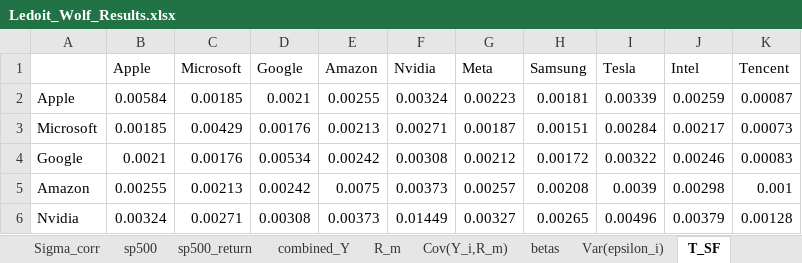
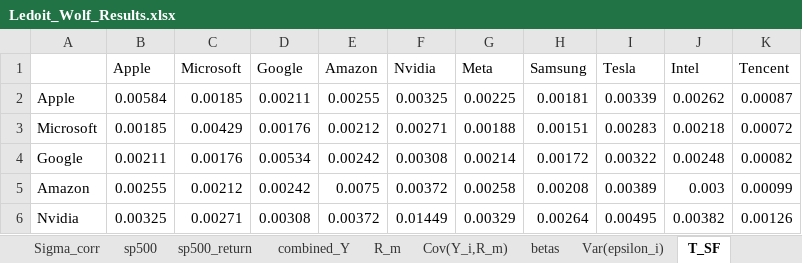
Before and after one commit to narangan0118-eng/my-code, an Excel workbook: Ledoit_Wolf_Results.xlsx, sheet T_SF, drawn as a sheet; only a part is shown; values as stored, in another font and other column widths than the file's, no borders; the diff covers the shown part only; the diff names each change by its address in the sheet, - before the commit and + after, or states it on an @@ line.

```diff
--- a/Ledoit_Wolf_Results.xlsx (sheet T_SF)
+++ b/Ledoit_Wolf_Results.xlsx (sheet T_SF)
-D2 (Google): 0.0021
+D2 (Google): 0.00211
-F2 (Nvidia): 0.00324
+F2 (Nvidia): 0.00325
-G2 (Meta): 0.00223
+G2 (Meta): 0.00225
-J2 (Intel): 0.00259
+J2 (Intel): 0.00262
-E3 (Amazon): 0.00213
+E3 (Amazon): 0.00212
-G3 (Meta): 0.00187
+G3 (Meta): 0.00188
-I3 (Tesla): 0.00284
+I3 (Tesla): 0.00283
-J3 (Intel): 0.00217
+J3 (Intel): 0.00218
-K3 (Tencent): 0.00073
+K3 (Tencent): 0.00072
-B4 (Apple): 0.0021
+B4 (Apple): 0.00211
-G4 (Meta): 0.00212
+G4 (Meta): 0.00214
-J4 (Intel): 0.00246
+J4 (Intel): 0.00248
-K4 (Tencent): 0.00083
+K4 (Tencent): 0.00082
-C5 (Microsoft): 0.00213
+C5 (Microsoft): 0.00212
-F5 (Nvidia): 0.00373
+F5 (Nvidia): 0.00372
-G5 (Meta): 0.00257
+G5 (Meta): 0.00258
-I5 (Tesla): 0.0039
+I5 (Tesla): 0.00389
-J5 (Intel): 0.00298
+J5 (Intel): 0.003
-K5 (Tencent): 0.001
+K5 (Tencent): 0.00099
-B6 (Apple): 0.00324
+B6 (Apple): 0.00325
-E6 (Amazon): 0.00373
+E6 (Amazon): 0.00372
-G6 (Meta): 0.00327
+G6 (Meta): 0.00329
-H6 (Samsung): 0.00265
+H6 (Samsung): 0.00264
-I6 (Tesla): 0.00496
+I6 (Tesla): 0.00495
-J6 (Intel): 0.00379
+J6 (Intel): 0.00382
-K6 (Tencent): 0.00128
+K6 (Tencent): 0.00126
```
Also changed, not shown: 32 edited cells elsewhere in this sheet, sheet Sigma_SF, sheet betas, sheet Var(epsilon_i), sheet Cov(Y_i,R_m), sheet sp500_return, sheet R_m, 2 more sheets, other sheet tabs, 43 other files.
